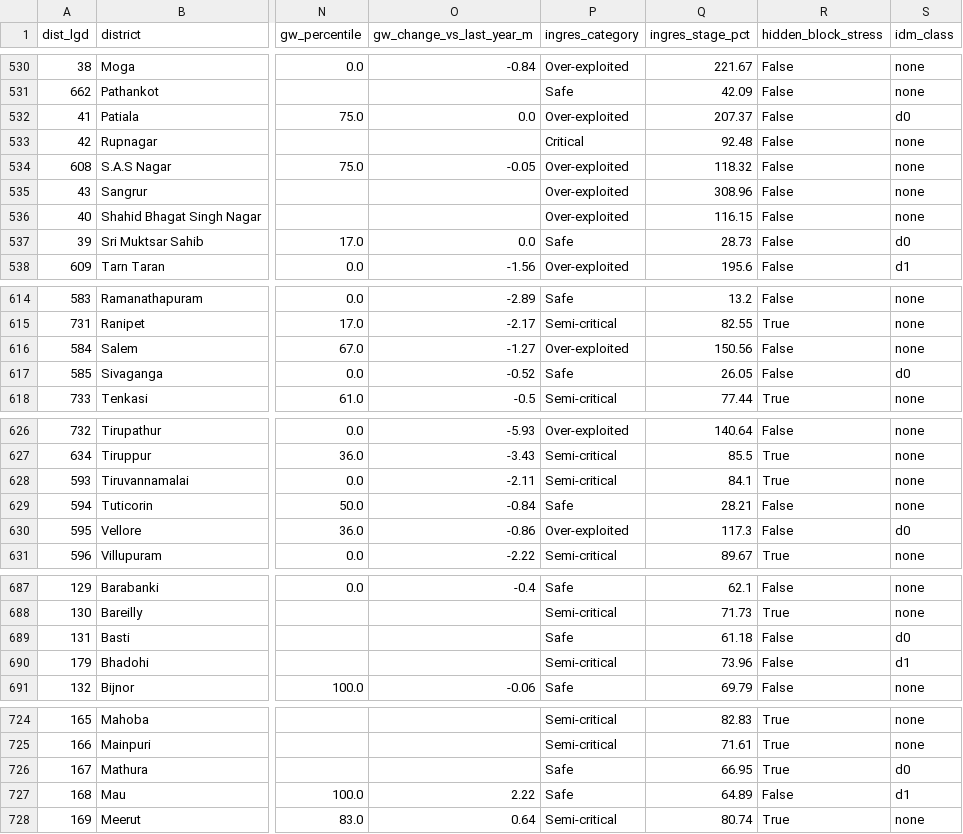
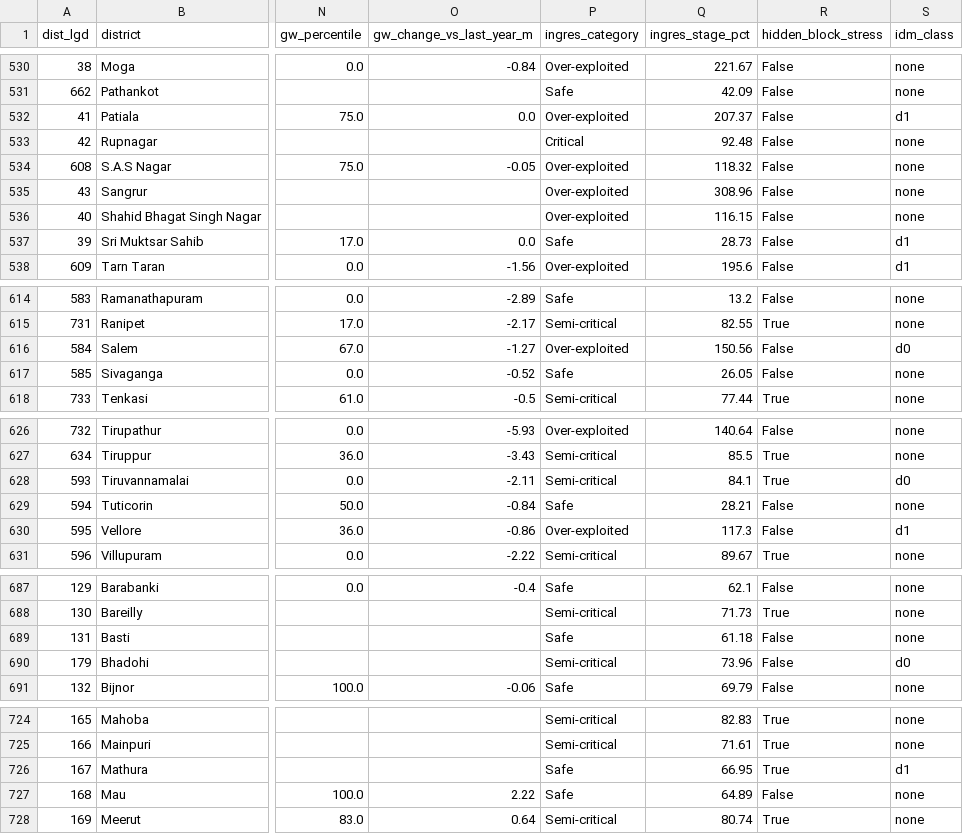
Before and after one commit to Rushikeshay/India_Drought_Tracker, a CSV file: web/data/status.csv, drawn as a sheet; only a part is shown, gaps mark what is left out; the diff covers the shown part only; the diff names each change by its address in the sheet, - before the commit and + after, or states it on an @@ line.

```diff
--- a/web/data/status.csv
+++ b/web/data/status.csv
-S532 (idm_class): d0
+S532 (idm_class): d1
-S537 (idm_class): d0
+S537 (idm_class): d1
-S616 (idm_class): none
+S616 (idm_class): d0
-S617 (idm_class): d0
+S617 (idm_class): none
-S628 (idm_class): none
+S628 (idm_class): d0
-S630 (idm_class): d0
+S630 (idm_class): d1
-S689 (idm_class): d0
+S689 (idm_class): none
-S690 (idm_class): d1
+S690 (idm_class): d0
-S726 (idm_class): d0
+S726 (idm_class): d1
-S727 (idm_class): d1
+S727 (idm_class): none
```
Also changed, not shown: 46 edited cells elsewhere in this file, 5 other files.
